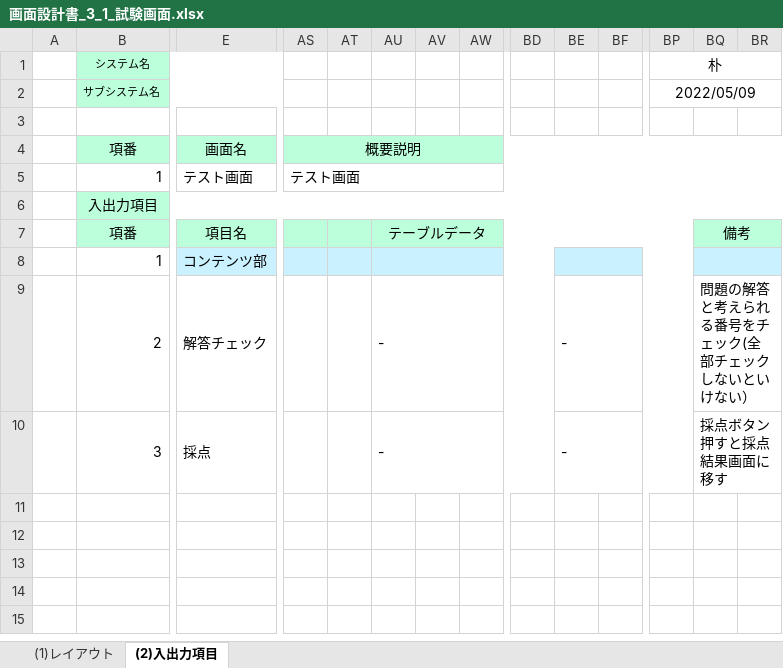
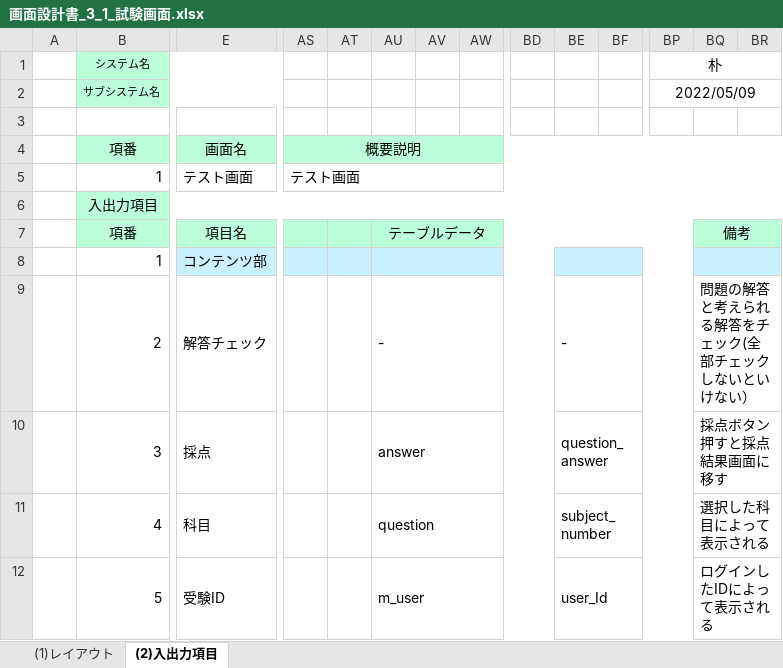
Before and after one commit to gips-yoshikawa/SYLPH-Project, an Excel workbook: 画面設計書/画面設計書_3_1_試験画面.xlsx, sheet (2)入出力項目, drawn as a sheet; only a part is shown, gaps mark what is left out; values as stored, in another font and other column widths than the file's, no borders; rows hold the shown columns only; the diff names each change by its address in the sheet, - before the commit and + after, or states it on an @@ line.

```diff
--- a/画面設計書/画面設計書_3_1_試験画面.xlsx (sheet (2)入出力項目)
+++ b/画面設計書/画面設計書_3_1_試験画面.xlsx (sheet (2)入出力項目)
-BQ9: 問題の解答と考えられる番号をチェック(全部チェックしないといけない）
+BQ9: 問題の解答と考えられる解答をチェック(全部チェックしないといけない）
-AU10: -
+AU10: answer
-BE10: -
+BE10: question_answer
+row 11:  | 4 | 科目 |  |  | question |  |  |  | subject_number |  |  | 選択した科目によって表示される
+row 12:  | 5 | 受験ID |  |  | m_user |  |  |  | user_Id |  |  | ログインしたIDによって表示される
```
Also changed, not shown: charts or pictures, スケジュール管理_Sylph.xlsx, 2 other files.
